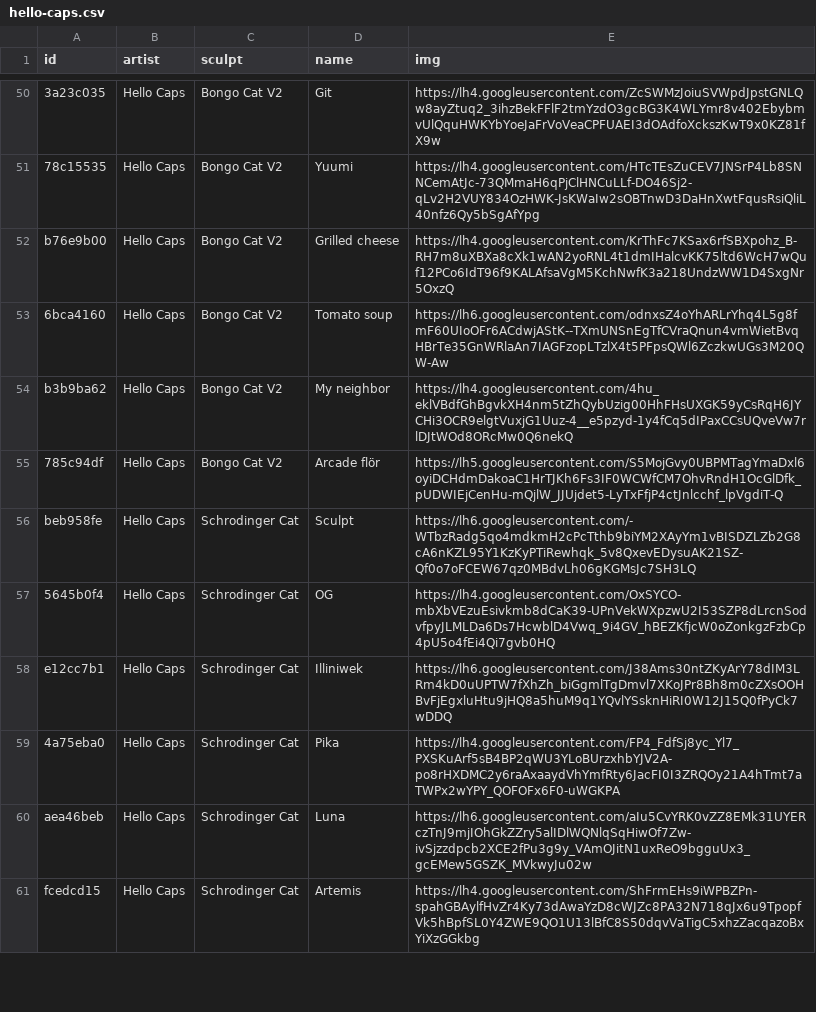
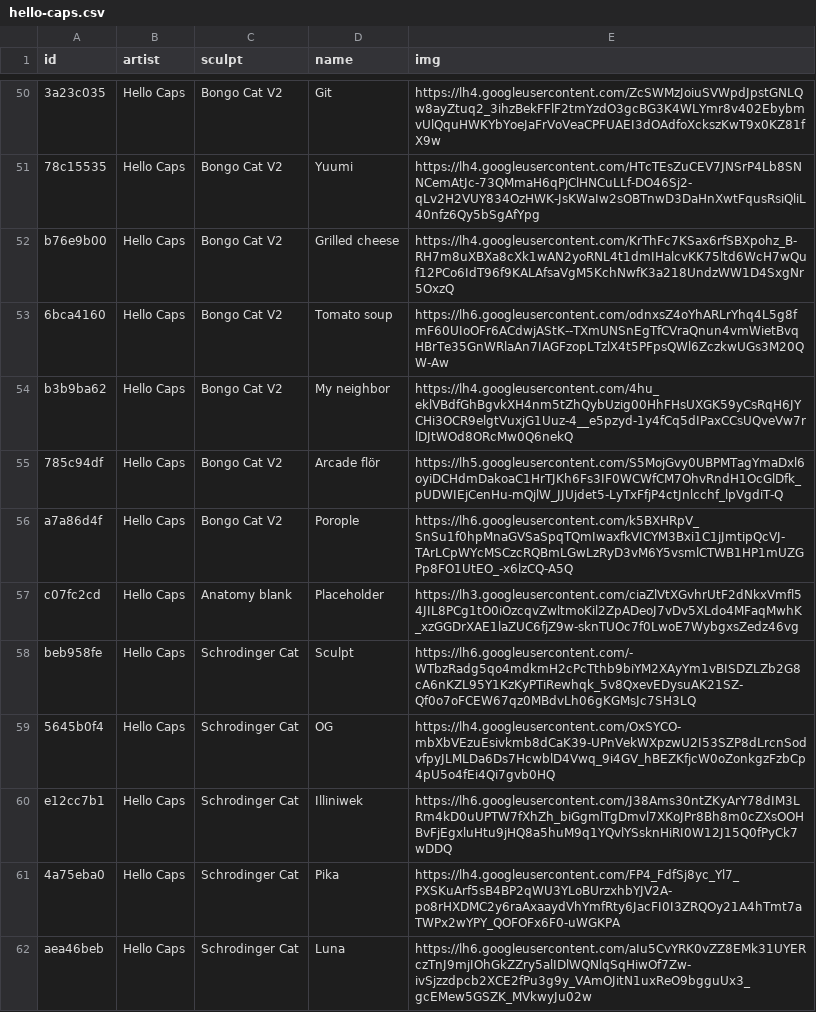
Before and after one commit to keycap-archivist/database, a CSV file: db/hello-caps.csv, drawn as a sheet; only a part is shown, gaps mark what is left out; the shorter side is filled out with more unchanged rows; the diff names each change by its address in the sheet, - before the commit and + after, or states it on an @@ line.

```diff
--- a/db/hello-caps.csv
+++ b/db/hello-caps.csv
+row 56: a7a86d4f | Hello Caps | Bongo Cat V2 | Porople | https://lh6.googleusercontent.com/k5BXHRpV_SnSu1f0hpMnaGVSaSpqTQmIwaxfkVICYM3Bxi1C1jJmtipQcVJ-TArLCpWYcMSCzcRQBmLGwLzRyD3vM6Y5vsmlCTWB1HP1mUZGPp8FO1UtEO_-x6lzCQ-A5Q
+row 57: c07fc2cd | Hello Caps | Anatomy blank | Placeholder | https://lh3.googleusercontent.com/ciaZlVtXGvhrUtF2dNkxVmfl54JIL8PCg1tO0iOzcqvZwltmoKil2ZpADeoJ7vDv5XLdo4MFaqMwhK_xzGGDrXAE1laZUC6fjZ9w-sknTUOc7f0LwoE7WybgxsZedz46vg
```
Also changed, not shown: db/alpha-keycaps.csv, db/cozcaps.csv, 8 other files.
